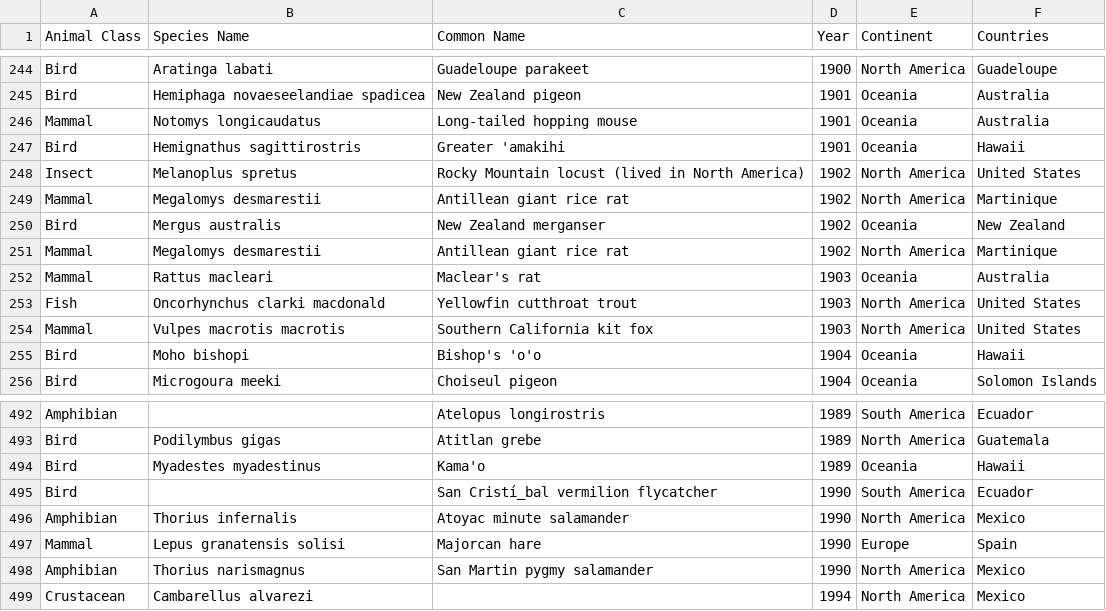
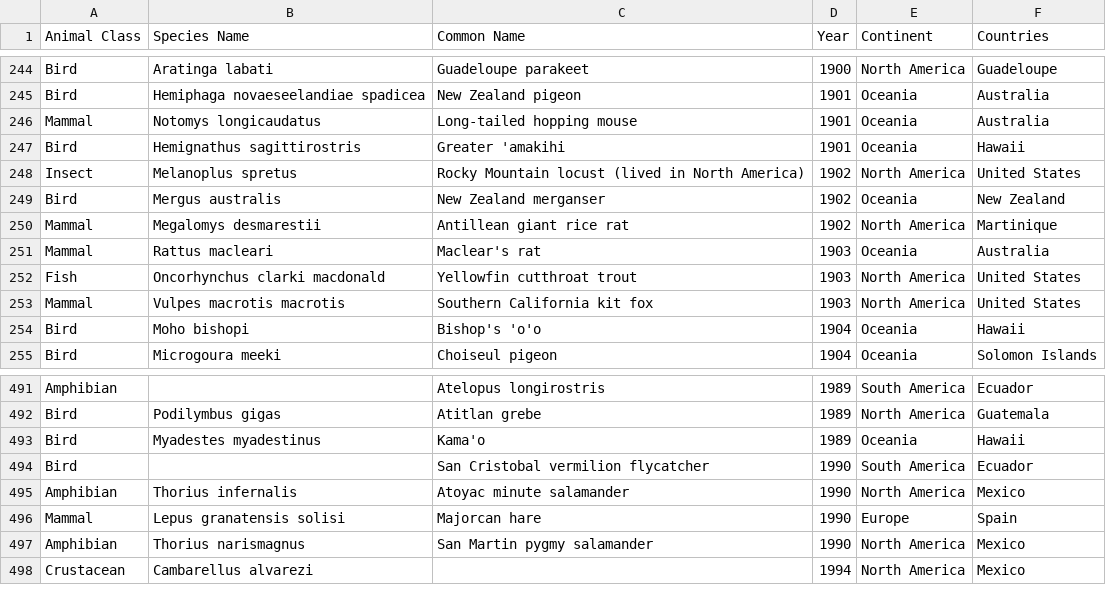
Before and after one commit to kenziezou/5100project2, a CSV file: extinction-by-time.csv, drawn as a sheet; only a part is shown, gaps mark what is left out; removed rows and columns are numbered as before the commit, all else as after; the diff names each change by its address in the sheet, - before the commit and + after, or states it on an @@ line.

Commit message:
show by animal class implemented

```diff
--- a/extinction-by-time.csv
+++ b/extinction-by-time.csv
-row 249: Mammal | Megalomys desmarestii | Antillean giant rice rat | 1902 | North America | Martinique
-C494 (Common Name): San Cristí_bal vermilion flycatcher
+C494 (Common Name): San Cristobal vermilion flycatcher
```
Also changed, not shown: 9 other files.
